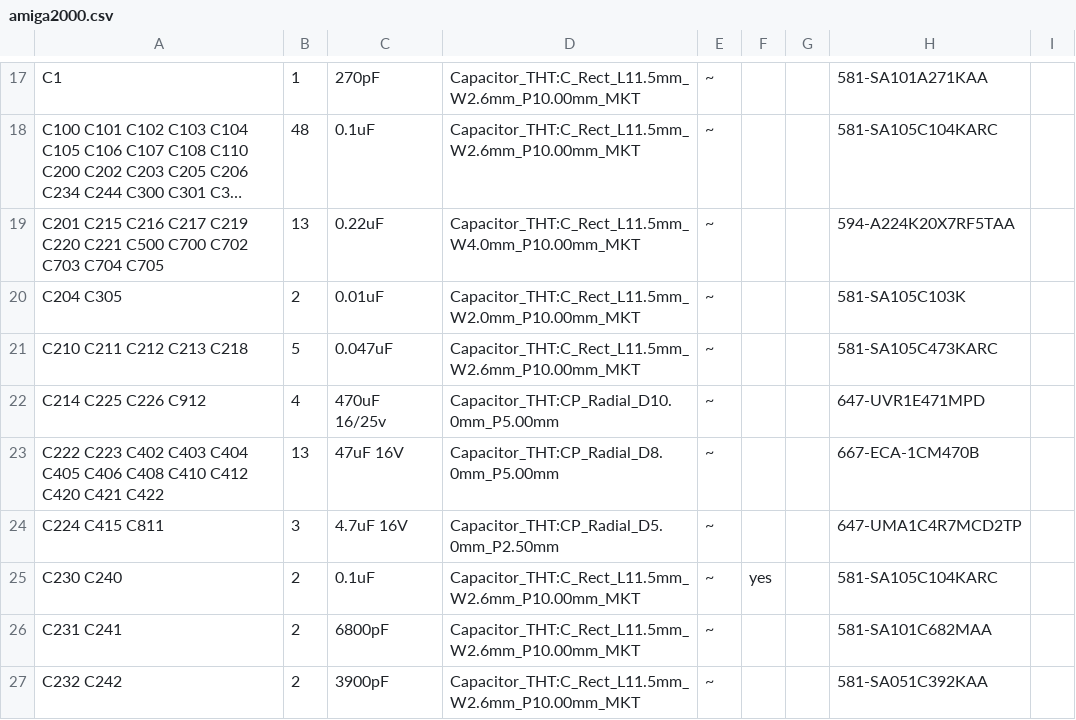
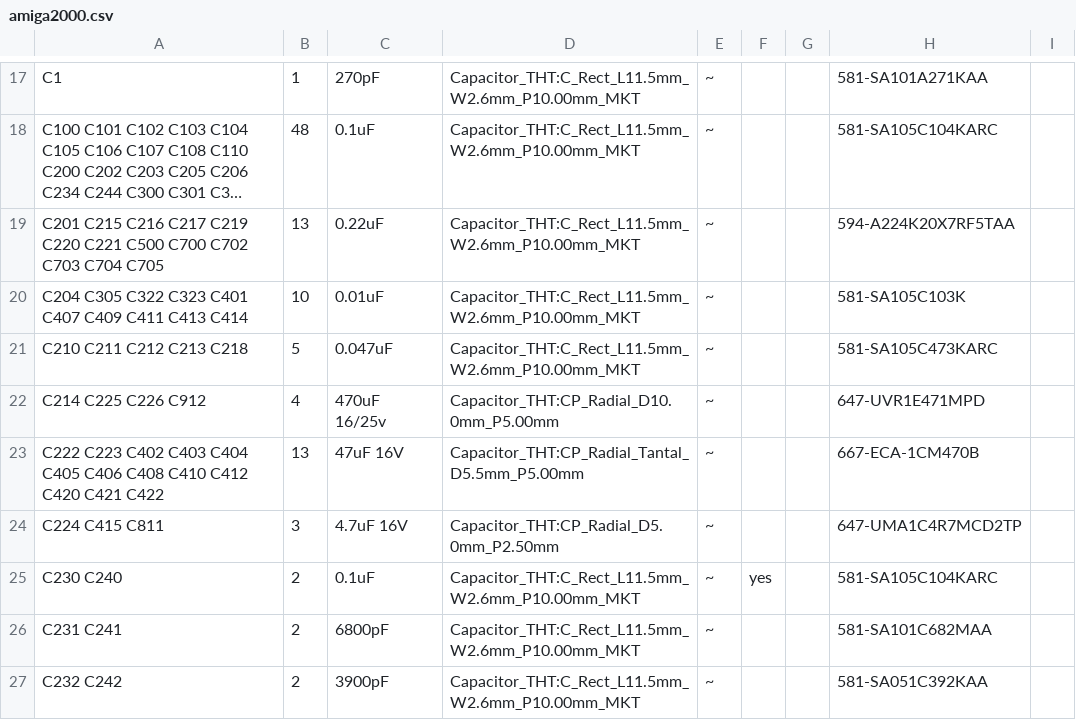
Before and after one commit to rhaamo/kicad-amiga2000, a CSV file: amiga2000.csv, drawn as a sheet; only a part is shown, gaps mark what is left out; long unchanged cells end in …; the diff covers the shown part only; the diff names each change by its address in the sheet, - before the commit and + after, or states it on an @@ line.

```diff
--- a/amiga2000.csv
+++ b/amiga2000.csv
-D19: Capacitor_THT:C_Rect_L11.5mm_W4.0mm_P10.00mm_MKT
+D19: Capacitor_THT:C_Rect_L11.5mm_W2.6mm_P10.00mm_MKT
-A20: C204 C305
+A20: C204 C305 C322 C323 C401 C407 C409 C411 C413 C414
-B20: 2
+B20: 10
-D20: Capacitor_THT:C_Rect_L11.5mm_W2.0mm_P10.00mm_MKT
+D20: Capacitor_THT:C_Rect_L11.5mm_W2.6mm_P10.00mm_MKT
-D23: Capacitor_THT:CP_Radial_D8.0mm_P5.00mm
+D23: Capacitor_THT:CP_Radial_Tantal_D5.5mm_P5.00mm
```
Also changed, not shown: 1 added row, 2 removed rows and 10 edited cells elsewhere in this file, 11 other files.
